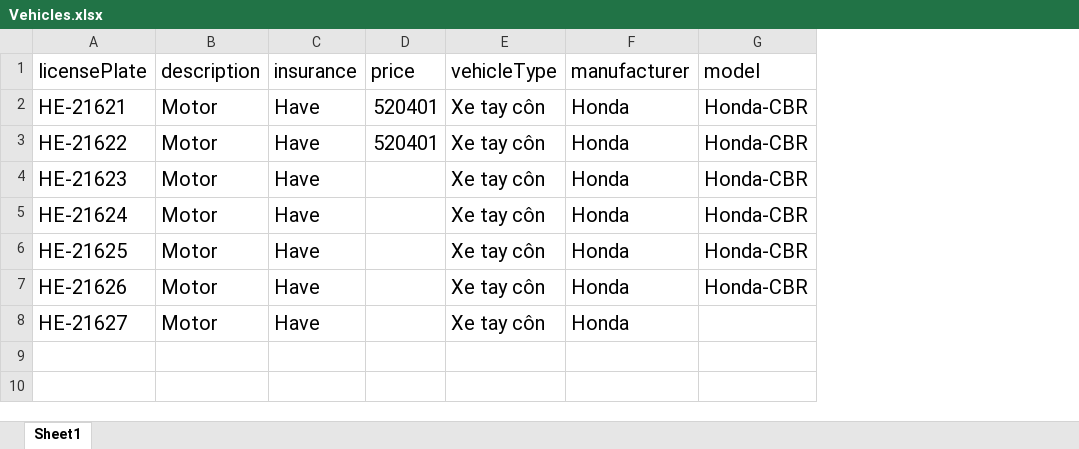
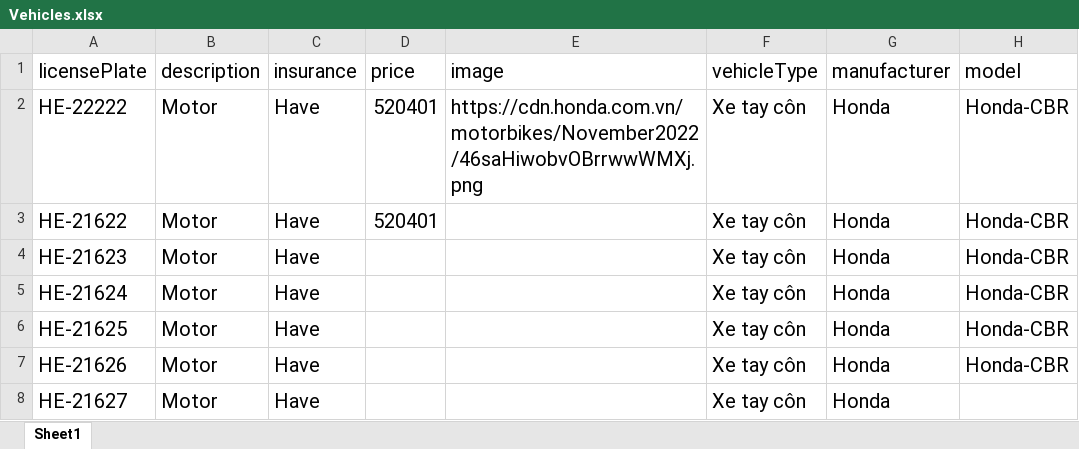
Before and after one commit to DuongHuynhTrung/Rental_Vehicle, an Excel workbook: src/public/uploads/Vehicles.xlsx, sheet Sheet1, drawn as a sheet; only a part is shown; values as stored, in another font and other column widths than the file's, no borders; the diff names each change by its address in the sheet, - before the commit and + after, or states it on an @@ line.

```diff
--- a/src/public/uploads/Vehicles.xlsx (sheet Sheet1)
+++ b/src/public/uploads/Vehicles.xlsx (sheet Sheet1)
+column E (image), row 2: https://cdn.honda.com.vn/motorbikes/November2022/46saHiwobvOBrrwwWMXj.png
-A2 (licensePlate): HE-21621
+A2 (licensePlate): HE-22222
```
Also changed, not shown: 1 other file.
